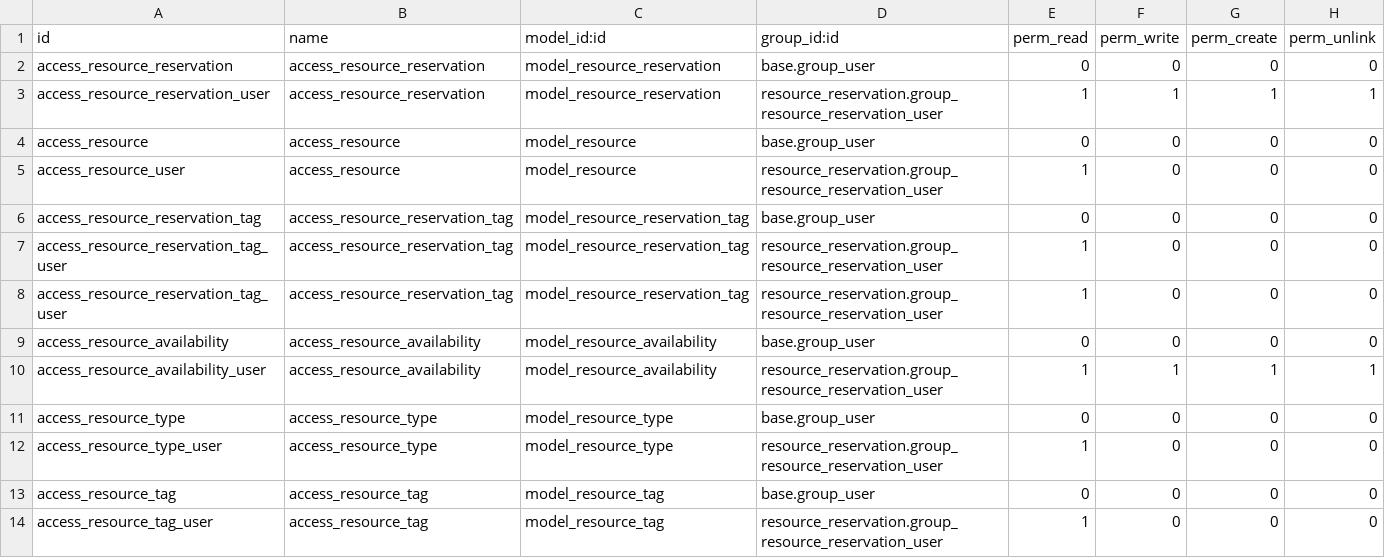
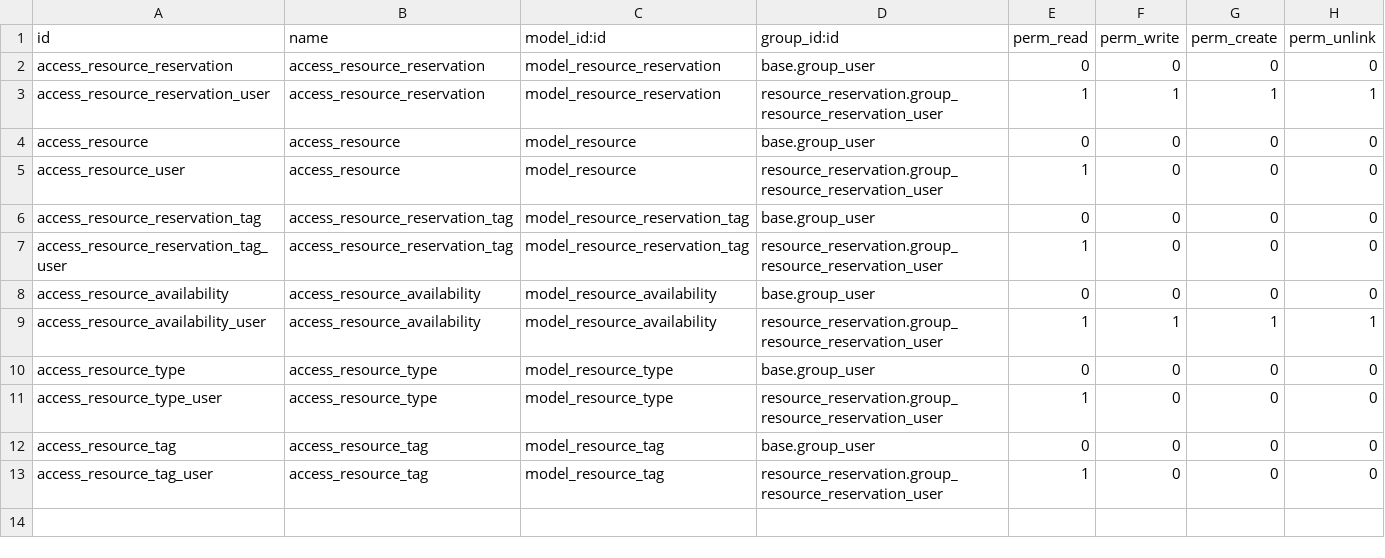
Before and after one commit to MORPSmcaf/resource_management, a CSV file: resource_reservation/security/ir.model.access.csv, drawn as a sheet.

```diff
--- a/resource_reservation/security/ir.model.access.csv
+++ b/resource_reservation/security/ir.model.access.csv
@@ -7,3 +7,2 @@ access_resource_reservation_tag,access_resource_reservation_tag,model_resource_r
 access_resource_reservation_tag_user,access_resource_reservation_tag,model_resource_reservation_tag,resource_reservation.group_resource_reservation_user,1,0,0,0
-access_resource_reservation_tag_user,access_resource_reservation_tag,model_resource_reservation_tag,resource_reservation.group_resource_reservation_user,1,0,0,0
 access_resource_availability,access_resource_availability,model_resource_availability,base.group_user,0,0,0,0
```
Also changed, not shown: 1 other file.
